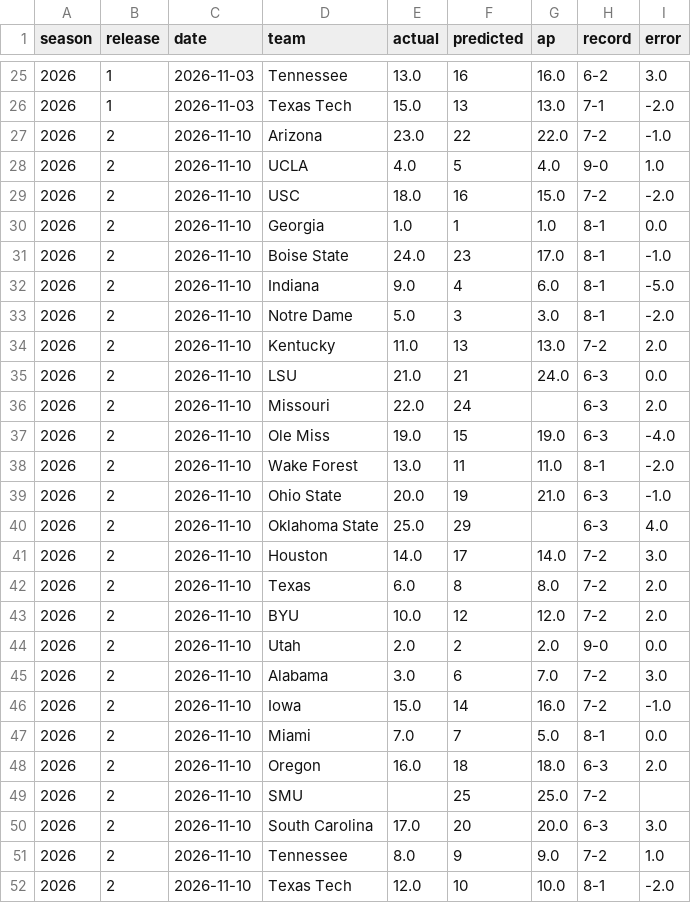
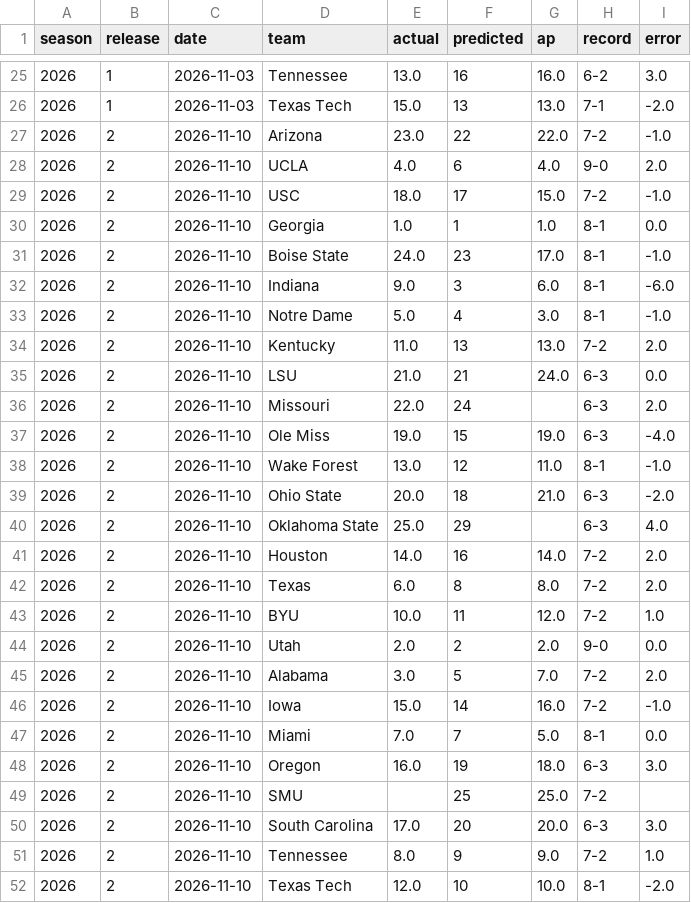
Before and after one commit to jacobpothitakis-cloud/cfp-predictor, a CSV file: reports/2026_prediction_log.csv, drawn as a sheet; only a part is shown, gaps mark what is left out.

```diff
--- a/reports/2026_prediction_log.csv
+++ b/reports/2026_prediction_log.csv
@@ -27,8 +27,8 @@ season,release,date,team,actual,predicted,ap,record,error
 2026,2,2026-11-10,Arizona,23.0,22,22.0,7-2,-1.0
-2026,2,2026-11-10,UCLA,4.0,5,4.0,9-0,1.0
-2026,2,2026-11-10,USC,18.0,16,15.0,7-2,-2.0
+2026,2,2026-11-10,UCLA,4.0,6,4.0,9-0,2.0
+2026,2,2026-11-10,USC,18.0,17,15.0,7-2,-1.0
 2026,2,2026-11-10,Georgia,1.0,1,1.0,8-1,0.0
 2026,2,2026-11-10,Boise State,24.0,23,17.0,8-1,-1.0
-2026,2,2026-11-10,Indiana,9.0,4,6.0,8-1,-5.0
-2026,2,2026-11-10,Notre Dame,5.0,3,3.0,8-1,-2.0
+2026,2,2026-11-10,Indiana,9.0,3,6.0,8-1,-6.0
+2026,2,2026-11-10,Notre Dame,5.0,4,3.0,8-1,-1.0
 2026,2,2026-11-10,Kentucky,11.0,13,13.0,7-2,2.0
@@ -37,13 +37,13 @@ season,release,date,team,actual,predicted,ap,record,error
 2026,2,2026-11-10,Ole Miss,19.0,15,19.0,6-3,-4.0
-2026,2,2026-11-10,Wake Forest,13.0,11,11.0,8-1,-2.0
-2026,2,2026-11-10,Ohio State,20.0,19,21.0,6-3,-1.0
+2026,2,2026-11-10,Wake Forest,13.0,12,11.0,8-1,-1.0
+2026,2,2026-11-10,Ohio State,20.0,18,21.0,6-3,-2.0
 2026,2,2026-11-10,Oklahoma State,25.0,29,,6-3,4.0
-2026,2,2026-11-10,Houston,14.0,17,14.0,7-2,3.0
+2026,2,2026-11-10,Houston,14.0,16,14.0,7-2,2.0
 2026,2,2026-11-10,Texas,6.0,8,8.0,7-2,2.0
-2026,2,2026-11-10,BYU,10.0,12,12.0,7-2,2.0
+2026,2,2026-11-10,BYU,10.0,11,12.0,7-2,1.0
 2026,2,2026-11-10,Utah,2.0,2,2.0,9-0,0.0
-2026,2,2026-11-10,Alabama,3.0,6,7.0,7-2,3.0
+2026,2,2026-11-10,Alabama,3.0,5,7.0,7-2,2.0
 2026,2,2026-11-10,Iowa,15.0,14,16.0,7-2,-1.0
 2026,2,2026-11-10,Miami,7.0,7,5.0,8-1,0.0
-2026,2,2026-11-10,Oregon,16.0,18,18.0,6-3,2.0
+2026,2,2026-11-10,Oregon,16.0,19,18.0,6-3,3.0
 2026,2,2026-11-10,SMU,,25,25.0,7-2,
```
Also changed, not shown: reports/backtest_metrics.csv, reports/predictions/2026_release_3.csv, 14 other files.
